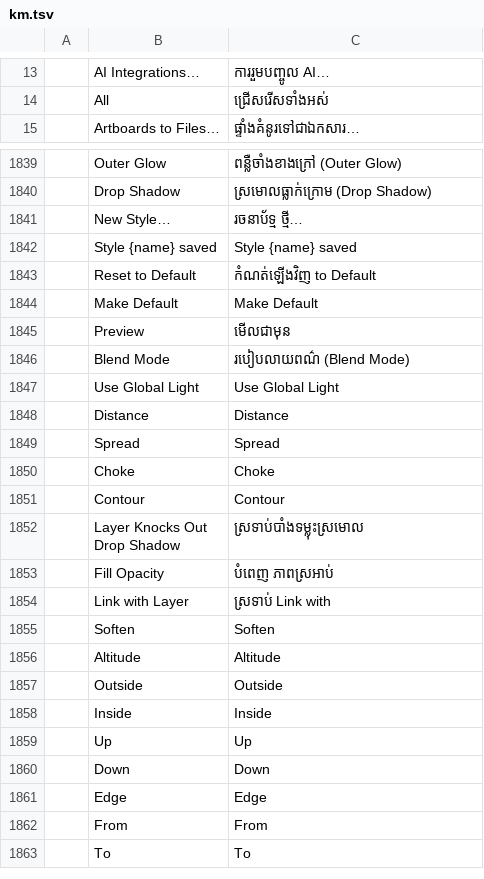
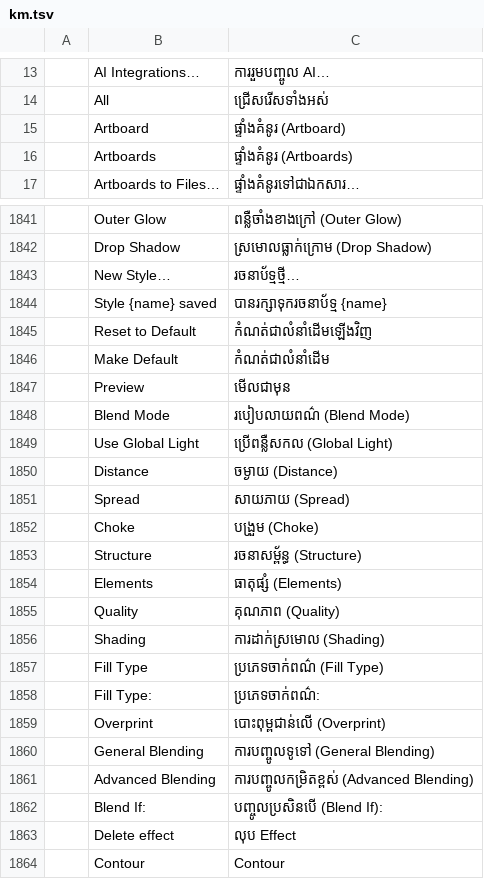
Before and after one commit to itbtdeveloper123-png/AngkorPix, a TSV file: crates/ui-egui/src/i18n/km.tsv, drawn as a sheet; only a part is shown, gaps mark what is left out; the shorter side is filled out with more unchanged rows; addresses are those after the commit; the diff covers the shown part only; the diff names each change by its address in the sheet, - before the commit and + after, or states it on an @@ line.

Commit message:
feat(ui, engine): add Artboards support in New Document dialog and redesign Layer Style dialog to match Photoshop

```diff
--- a/crates/ui-egui/src/i18n/km.tsv
+++ b/crates/ui-egui/src/i18n/km.tsv
+row 15:  | Artboard | ផ្ទាំងគំនូរ (Artboard)
+row 16:  | Artboards | ផ្ទាំងគំនូរ (Artboards)
-C1843: រចនាប័ទ្ម ថ្មី…
+C1843: រចនាប័ទ្មថ្មី…
-C1844: Style {name} saved
+C1844: បានរក្សាទុករចនាប័ទ្ម {name}
-C1845: កំណត់ឡើងវិញ to Default
+C1845: កំណត់ជាលំនាំដើមឡើងវិញ
-C1846: Make Default
+C1846: កំណត់ជាលំនាំដើម
-C1849: Use Global Light
+C1849: ប្រើពន្លឺសកល (Global Light)
-C1850: Distance
+C1850: ចម្ងាយ (Distance)
-C1851: Spread
+C1851: សាយភាយ (Spread)
-C1852: Choke
+C1852: បង្រួម (Choke)
+row 1853:  | Structure | រចនាសម្ព័ន្ធ (Structure)
+row 1854:  | Elements | ធាតុផ្សំ (Elements)
+row 1855:  | Quality | គុណភាព (Quality)
+row 1856:  | Shading | ការដាក់ស្រមោល (Shading)
+row 1857:  | Fill Type | ប្រភេទចាក់ពណ៌ (Fill Type)
+row 1858:  | Fill Type: | ប្រភេទចាក់ពណ៌:
+row 1859:  | Overprint | បោះពុម្ពជាន់លើ (Overprint)
+row 1860:  | General Blending | ការបញ្ចូលទូទៅ (General Blending)
+row 1861:  | Advanced Blending | ការបញ្ចូលកម្រិតខ្ពស់ (Advanced Blending)
+row 1862:  | Blend If: | បញ្ចូលប្រសិនបើ (Blend If):
+row 1863:  | Delete effect | លុប Effect
```
Also changed, not shown: 1 added row and 25 edited cells elsewhere in this file, 8 other files.
